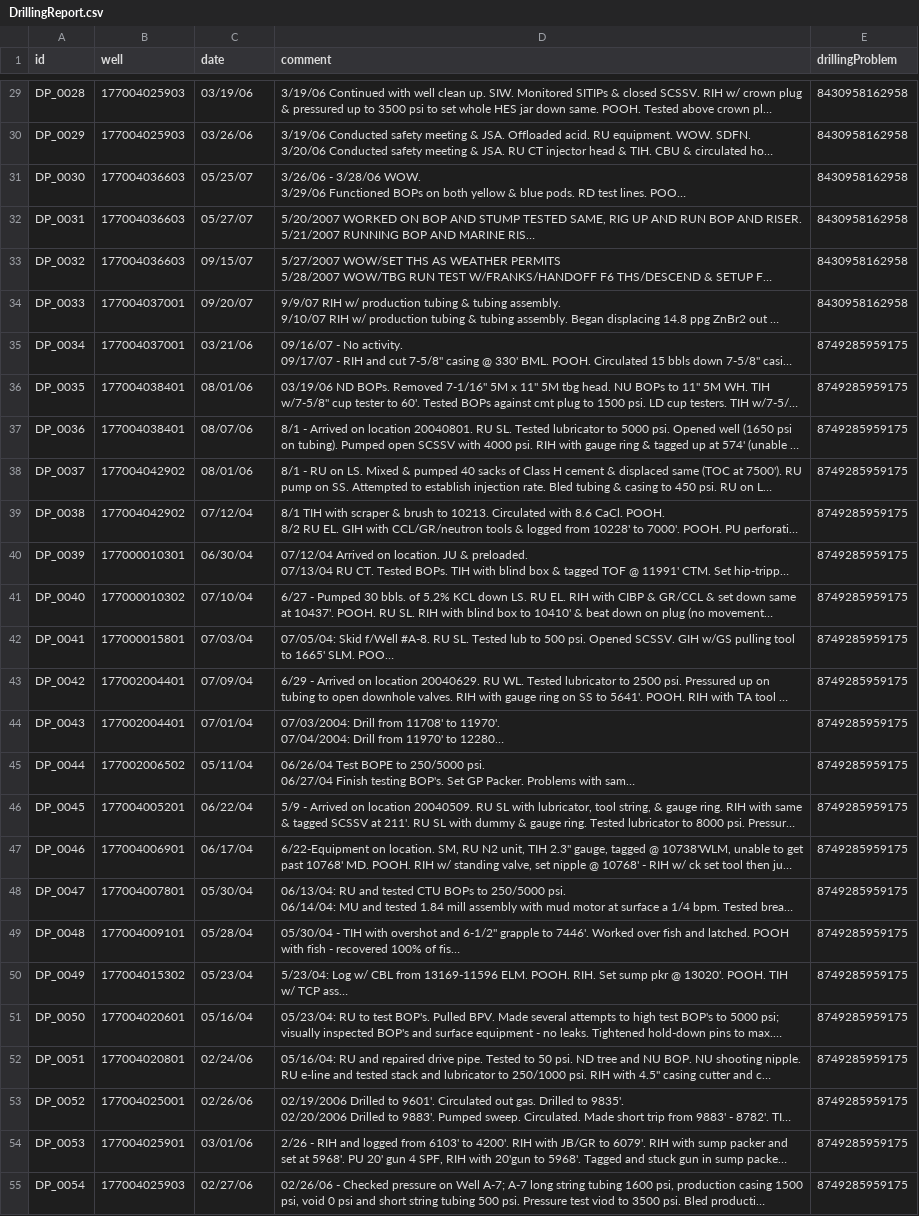
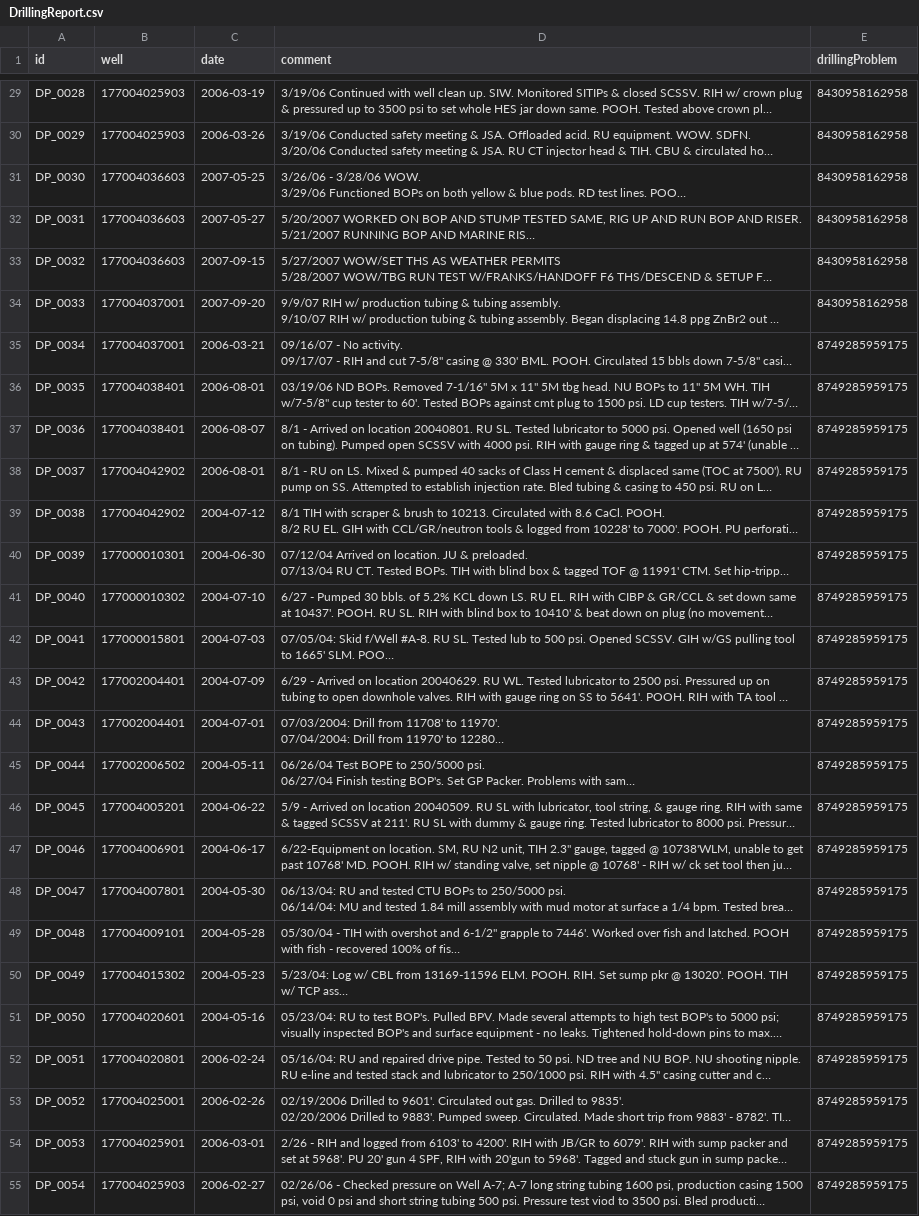
Before and after one commit to maana-io/q-tutorials, a CSV file: drill_prob/data/DrillingReport.csv, drawn as a sheet; only a part is shown, gaps mark what is left out; long unchanged cells end in …; the diff covers the shown part only; the diff names each change by its address in the sheet, - before the commit and + after, or states it on an @@ line.

Commit message:
Update DrillingReport.csv
Changed date format to YYYY-MM-DD

```diff
--- a/drill_prob/data/DrillingReport.csv
+++ b/drill_prob/data/DrillingReport.csv
-C29 (date): 03/19/06
+C29 (date): 2006-03-19
-C30 (date): 03/26/06
+C30 (date): 2006-03-26
-C31 (date): 05/25/07
+C31 (date): 2007-05-25
-C32 (date): 05/27/07
+C32 (date): 2007-05-27
-C33 (date): 09/15/07
+C33 (date): 2007-09-15
-C34 (date): 09/20/07
+C34 (date): 2007-09-20
-C35 (date): 03/21/06
+C35 (date): 2006-03-21
-C36 (date): 08/01/06
+C36 (date): 2006-08-01
-C37 (date): 08/07/06
+C37 (date): 2006-08-07
-C38 (date): 08/01/06
+C38 (date): 2006-08-01
-C39 (date): 07/12/04
+C39 (date): 2004-07-12
-C40 (date): 06/30/04
+C40 (date): 2004-06-30
-C41 (date): 07/10/04
+C41 (date): 2004-07-10
-C42 (date): 07/03/04
+C42 (date): 2004-07-03
-C43 (date): 07/09/04
+C43 (date): 2004-07-09
-C44 (date): 07/01/04
+C44 (date): 2004-07-01
-C45 (date): 05/11/04
+C45 (date): 2004-05-11
-C46 (date): 06/22/04
+C46 (date): 2004-06-22
-C47 (date): 06/17/04
+C47 (date): 2004-06-17
-C48 (date): 05/30/04
+C48 (date): 2004-05-30
-C49 (date): 05/28/04
+C49 (date): 2004-05-28
-C50 (date): 05/23/04
+C50 (date): 2004-05-23
-C51 (date): 05/16/04
+C51 (date): 2004-05-16
-C52 (date): 02/24/06
+C52 (date): 2006-02-24
-C53 (date): 02/26/06
+C53 (date): 2006-02-26
-C54 (date): 03/01/06
+C54 (date): 2006-03-01
-C55 (date): 02/27/06
+C55 (date): 2006-02-27
```
Also changed, not shown: 32 edited cells elsewhere in this file.
